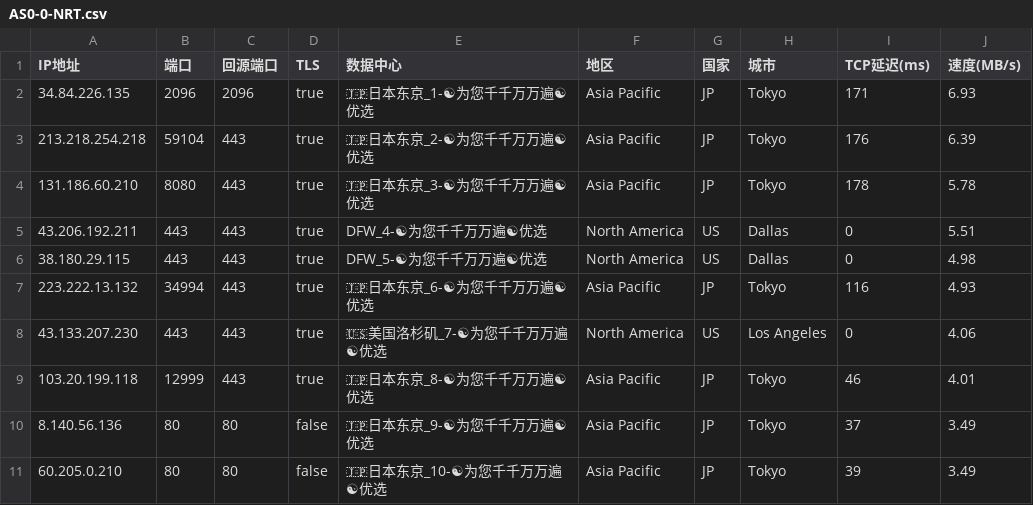
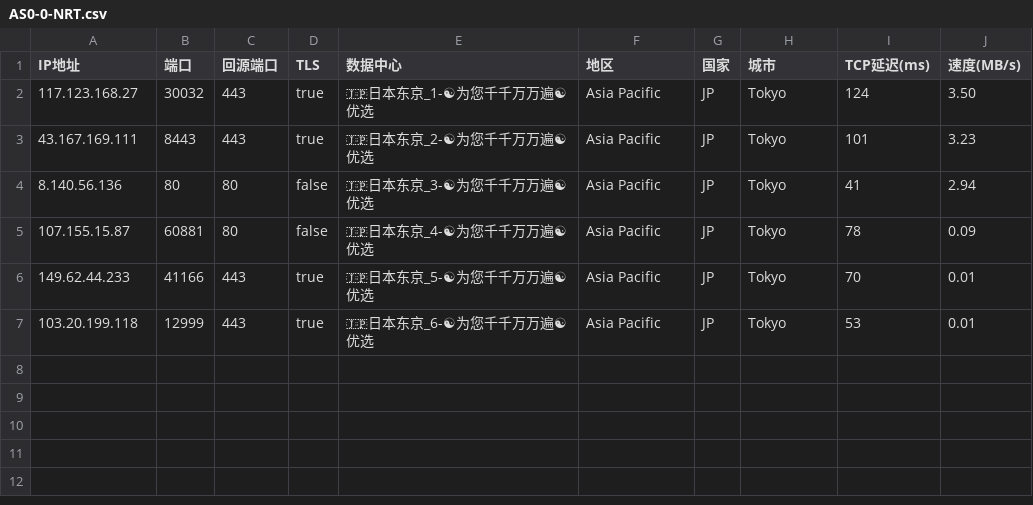
Before and after one commit to linanle/result, a CSV file: AS0-0-NRT.csv, drawn as a sheet.

```diff
--- a/AS0-0-NRT.csv
+++ b/AS0-0-NRT.csv
@@ -1,11 +1,7 @@
 IP地址,端口,回源端口,TLS,数据中心,地区,国家,城市,TCP延迟(ms),速度(MB/s)
-34.84.226.135,2096,2096,true,🇯🇵日本东京_1-☯为您千千万万遍☯优选,Asia Pacific,JP,Tokyo,171,6.93
-213.218.254.218,59104,443,true,🇯🇵日本东京_2-☯为您千千万万遍☯优选,Asia Pacific,JP,Tokyo,176,6.39
-131.186.60.210,8080,443,true,🇯🇵日本东京_3-☯为您千千万万遍☯优选,Asia Pacific,JP,Tokyo,178,5.78
-43.206.192.211,443,443,true,DFW_4-☯为您千千万万遍☯优选,North America,US,Dallas,0,5.51
-38.180.29.115,443,443,true,DFW_5-☯为您千千万万遍☯优选,North America,US,Dallas,0,4.98
-223.222.13.132,34994,443,true,🇯🇵日本东京_6-☯为您千千万万遍☯优选,Asia Pacific,JP,Tokyo,116,4.93
-43.133.207.230,443,443,true,🇺🇸美国洛杉矶_7-☯为您千千万万遍☯优选,North America,US,Los Angeles,0,4.06
-103.20.199.118,12999,443,true,🇯🇵日本东京_8-☯为您千千万万遍☯优选,Asia Pacific,JP,Tokyo,46,4.01
-8.140.56.136,80,80,false,🇯🇵日本东京_9-☯为您千千万万遍☯优选,Asia Pacific,JP,Tokyo,37,3.49
-60.205.0.210,80,80,false,🇯🇵日本东京_10-☯为您千千万万遍☯优选,Asia Pacific,JP,Tokyo,39,3.49
+117.123.168.27,30032,443,true,🇯🇵日本东京_1-☯为您千千万万遍☯优选,Asia Pacific,JP,Tokyo,124,3.50
+43.167.169.111,8443,443,true,🇯🇵日本东京_2-☯为您千千万万遍☯优选,Asia Pacific,JP,Tokyo,101,3.23
+8.140.56.136,80,80,false,🇯🇵日本东京_3-☯为您千千万万遍☯优选,Asia Pacific,JP,Tokyo,41,2.94
+107.155.15.87,60881,80,false,🇯🇵日本东京_4-☯为您千千万万遍☯优选,Asia Pacific,JP,Tokyo,78,0.09
+149.62.44.233,41166,443,true,🇯🇵日本东京_5-☯为您千千万万遍☯优选,Asia Pacific,JP,Tokyo,70,0.01
+103.20.199.118,12999,443,true,🇯🇵日本东京_6-☯为您千千万万遍☯优选,Asia Pacific,JP,Tokyo,53,0.01
```
Also changed, not shown: AS0-0-BOM.csv, AS0-0-BUF.csv, 9 other files.
